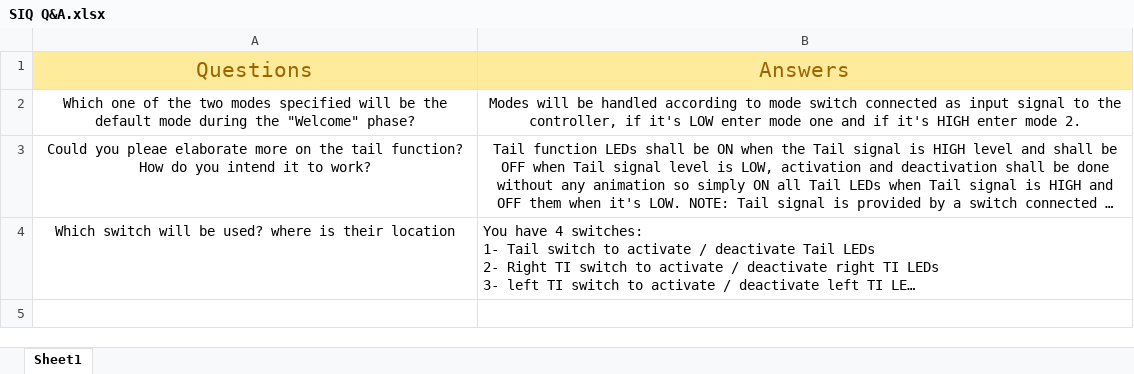
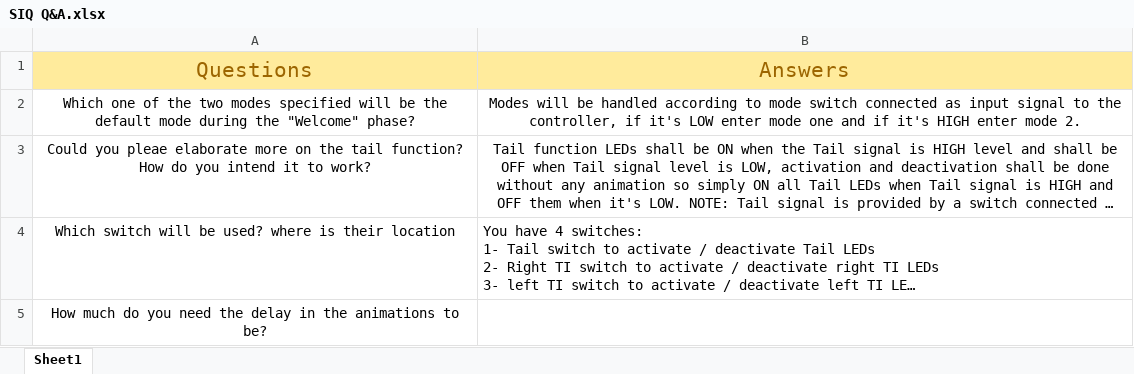
Before and after one commit to cipher93/FirstSWRepo, an Excel workbook: Input Documents/SIQ Q&A.xlsx, sheet Sheet1, drawn as a sheet; long unchanged cells end in …; values as stored, in another font and other column widths than the file's, no borders; table styles not drawn; the diff names each change by its address in the sheet, - before the commit and + after, or states it on an @@ line.

```diff
--- a/Input Documents/SIQ Q&A.xlsx (sheet Sheet1)
+++ b/Input Documents/SIQ Q&A.xlsx (sheet Sheet1)
+row 5: How much do you need the delay in the animations to be?
```
Also changed, not shown: 1 other file.
